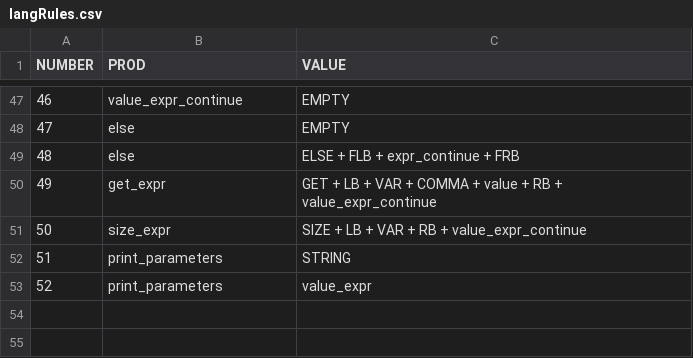
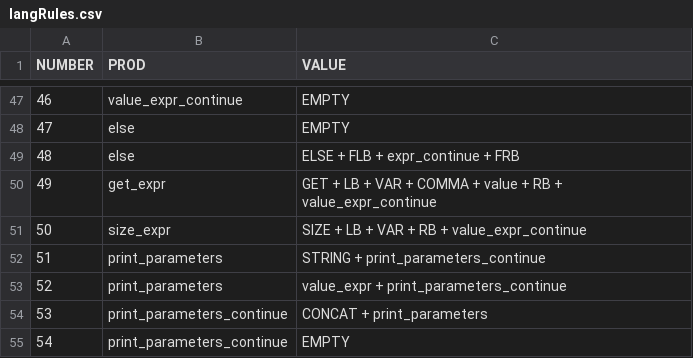
Before and after one commit to tdf4j/tdf4j-example, a CSV file: TranslatorAPI/src/main/resources/langRules.csv, drawn as a sheet; only a part is shown, gaps mark what is left out.

```diff
--- a/TranslatorAPI/src/main/resources/langRules.csv
+++ b/TranslatorAPI/src/main/resources/langRules.csv
@@ -51,3 +51,5 @@ NUMBER,PROD,VALUE
 50,size_expr,SIZE + LB + VAR + RB + value_expr_continue
-51,print_parameters,STRING
-52,print_parameters,value_expr
+51,print_parameters,STRING + print_parameters_continue
+52,print_parameters,value_expr + print_parameters_continue
+53,print_parameters_continue,CONCAT + print_parameters
+54,print_parameters_continue,EMPTY
```
Also changed, not shown: TranslatorAPI/src/main/resources/analyzeTable.csv, 7 other files.
